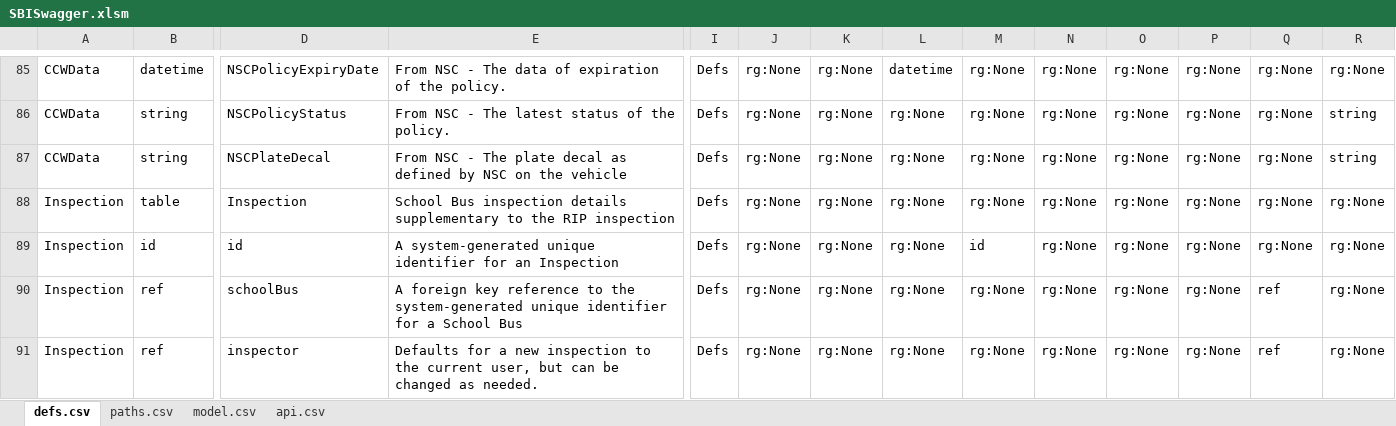
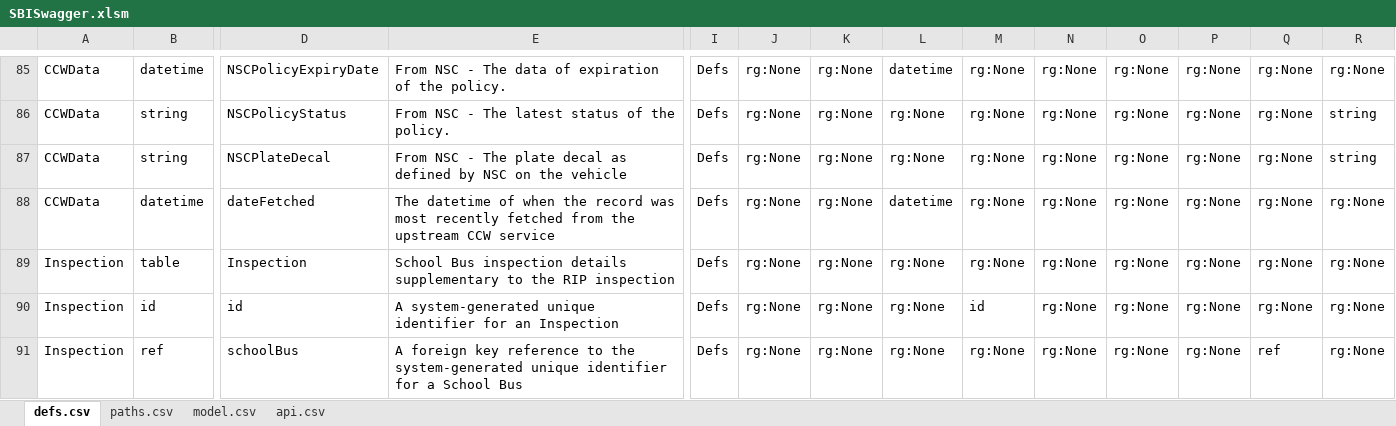
Before and after one commit to redhat-developer/s2i-dotnetcore, an Excel workbook: ApiSpec/in/SBISwagger.xlsm, sheet defs.csv, drawn as a sheet; only a part is shown, gaps mark what is left out; the shorter side is filled out with more unchanged rows; values as stored, in another font and other column widths than the file's, no borders; table styles not drawn; rows hold the shown columns only; the diff names each change by its address in the sheet, - before the commit and + after, or states it on an @@ line.

Commit message:
SB-239 add date fetched to CCW data

```diff
--- a/ApiSpec/in/SBISwagger.xlsm (sheet defs.csv)
+++ b/ApiSpec/in/SBISwagger.xlsm (sheet defs.csv)
+row 88: CCWData | datetime | dateFetched | The datetime of when the record was most recently fetched from the upstream CCW service | Defs | rg:None | rg:None | datetime | rg:None | rg:None | rg:None | rg:None | rg:None | rg:None
```
Also changed, not shown: 5 other files.
